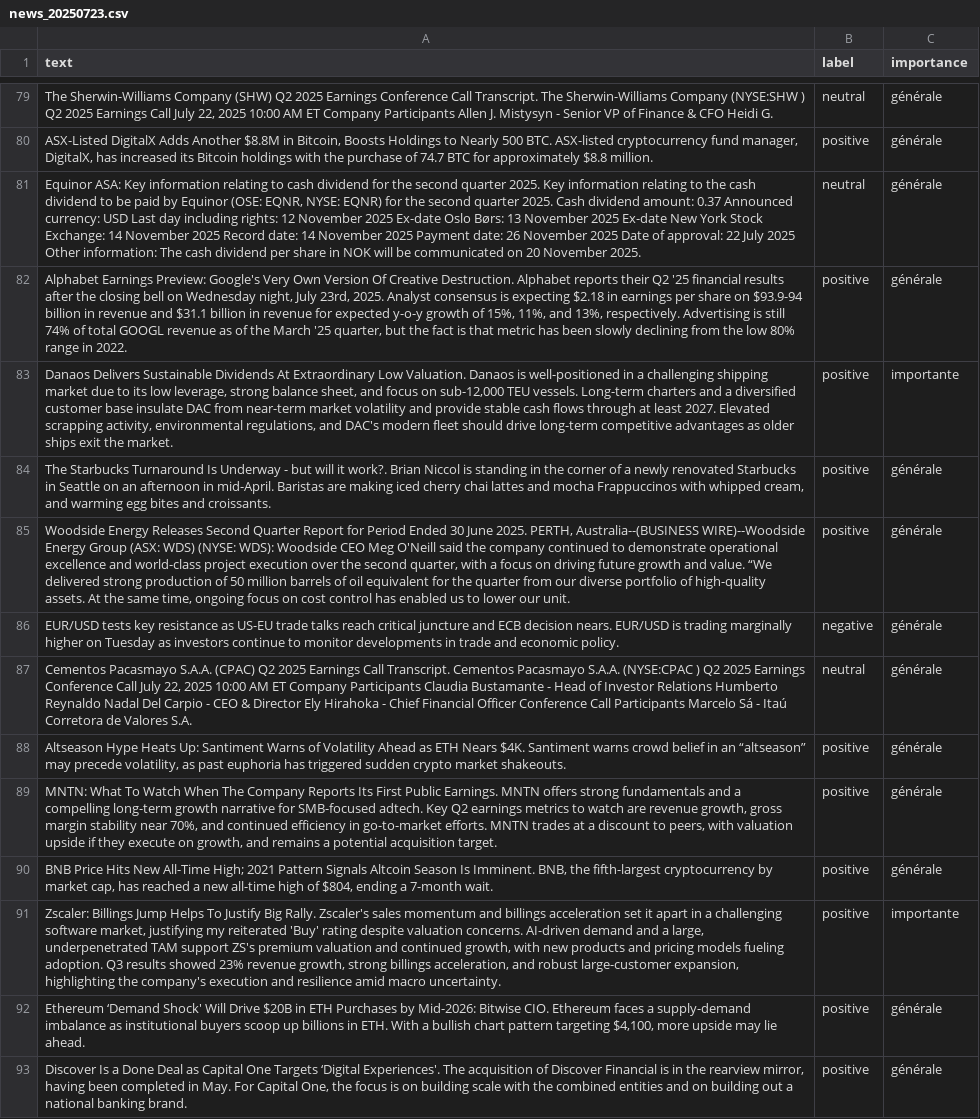
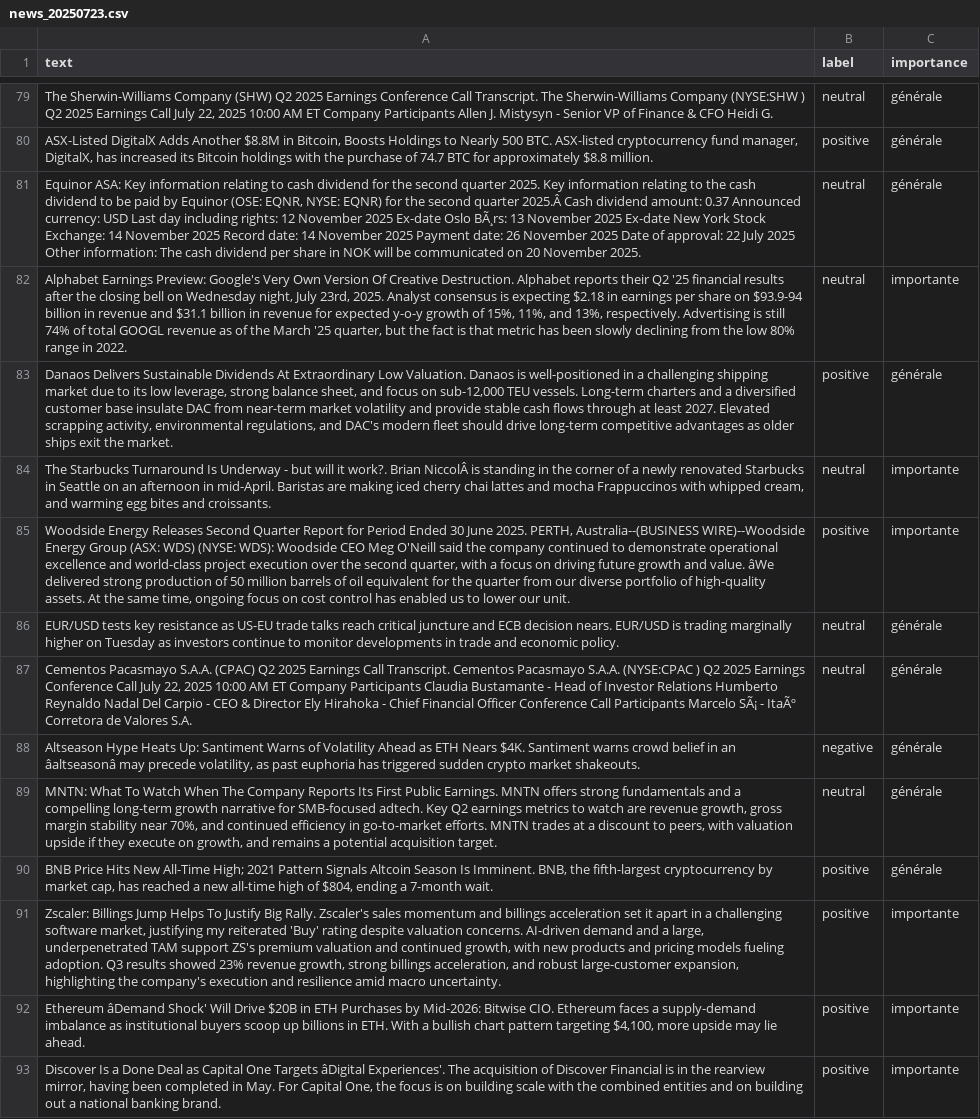
Before and after one commit to Bencode92/tradepulse-ml, a CSV file: datasets/news_20250723.csv, drawn as a sheet; only a part is shown, gaps mark what is left out; removed rows and columns are numbered as before the commit, all else as after; the diff covers the shown part only; the diff names each change by its address in the sheet, - before the commit and + after, or states it on an @@ line.

```diff
--- a/datasets/news_20250723.csv
+++ b/datasets/news_20250723.csv
-A81 (text): …second quarter 2025. Cash dividend amount: 0.37 Announced currency: USD Last day including rights: 12 November 2025 Ex-date Oslo Børs: 13 November…
+A81 (text): …second quarter 2025.Â Cash dividend amount: 0.37 Announced currency: USD Last day including rights: 12 November 2025 Ex-date Oslo BÃ¸rs: 13 November…
-B82 (label): positive
+B82 (label): neutral
-C82 (importance): générale
+C82 (importance): importante
-C83 (importance): importante
+C83 (importance): générale
-row 84: The Starbucks Turnaround Is Underway - but will it work?. Brian Niccol is standing in the corner of a newly renovated Starbucks in Seattle on an afternoon in mid-April. Baristas are making iced cherry chai lattes and mocha Frappuccinos with whipped cream, and warming egg bites and croissants. | positive | générale
+row 84: The Starbucks Turnaround Is Underway - but will it work?. Brian NiccolÂ is standing in the corner of a newly renovated Starbucks in Seattle on an afternoon in mid-April. Baristas are making iced cherry chai lattes and mocha Frappuccinos with whipped cream, and warming egg bites and croissants. | neutral | importante
-A85 (text): …and value. “We delivered strong…
+A85 (text): …and value. âWe delivered strong…
-C85 (importance): générale
+C85 (importance): importante
-B86 (label): negative
+B86 (label): neutral
-A87 (text): …Participants Marcelo Sá - Itaú Corretora de…
+A87 (text): …Participants Marcelo SÃ¡ - ItaÃº Corretora de…
-A88 (text): …in an “altseason” may precede…
+A88 (text): …in an âaltseasonâ may precede…
-B88 (label): positive
+B88 (label): negative
-B89 (label): positive
+B89 (label): neutral
-A92 (text): Ethereum ‘Demand Shock' Will…
+A92 (text): Ethereum âDemand Shock' Will…
-C92:C93 (importance): générale
+C92:C93 (importance): importante
-A93 (text): …One Targets ‘Digital Experiences'. The…
+A93 (text): …One Targets âDigital Experiences'. The…
```
Also changed, not shown: 4 added rows, 4 removed rows and 132 edited cells elsewhere in this file.
